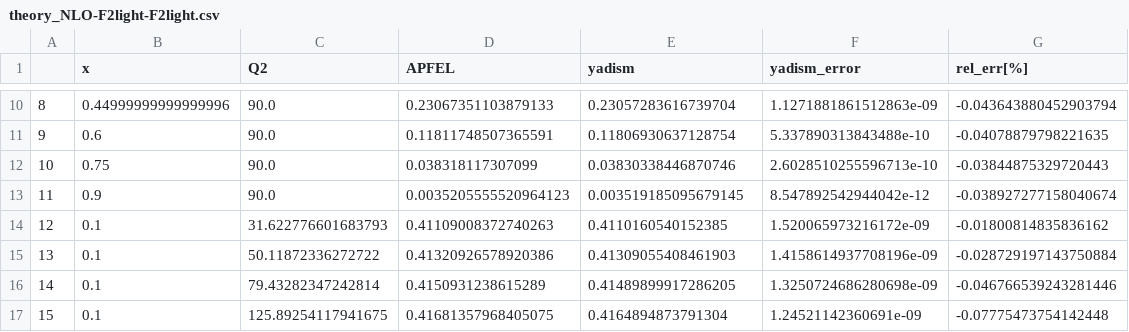
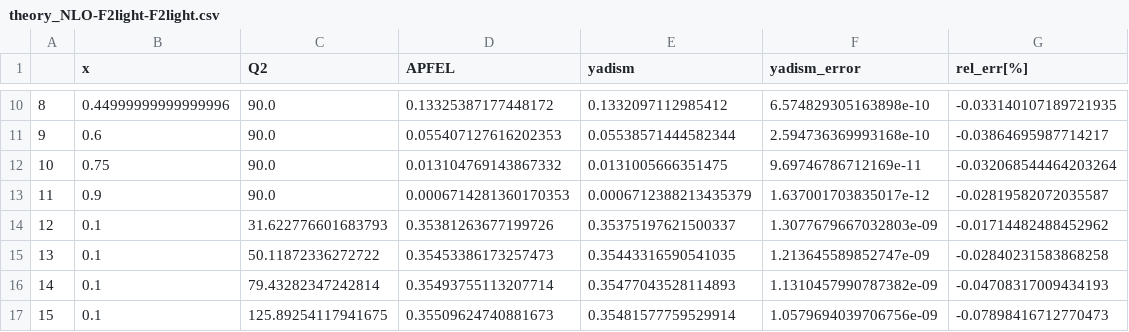
Before and after one commit to NNPDF/yadism, a CSV file: benchmarks/data/logs/theory_NLO-F2light-F2light.csv, drawn as a sheet; only a part is shown, gaps mark what is left out; the diff covers the shown part only.

```diff
--- a/benchmarks/data/logs/theory_NLO-F2light-F2light.csv
+++ b/benchmarks/data/logs/theory_NLO-F2light-F2light.csv
@@ -10,8 +10,8 @@
-8,0.44999999999999996,90.0,0.23067351103879133,0.23057283616739704,1.1271881861512863e-09,-0.043643880452903794
-9,0.6,90.0,0.11811748507365591,0.11806930637128754,5.337890313843488e-10,-0.04078879798221635
-10,0.75,90.0,0.038318117307099,0.03830338446870746,2.6028510255596713e-10,-0.03844875329720443
-11,0.9,90.0,0.0035205555520964123,0.003519185095679145,8.547892542944042e-12,-0.038927277158040674
-12,0.1,31.622776601683793,0.41109008372740263,0.4110160540152385,1.520065973216172e-09,-0.01800814835836162
-13,0.1,50.11872336272722,0.41320926578920386,0.41309055408461903,1.4158614937708196e-09,-0.028729197143750884
-14,0.1,79.43282347242814,0.4150931238615289,0.41489899917286205,1.3250724686280698e-09,-0.046766539243281446
-15,0.1,125.89254117941675,0.41681357968405075,0.4164894873791304,1.24521142360691e-09,-0.07775473754142448
+8,0.44999999999999996,90.0,0.13325387177448172,0.1332097112985412,6.574829305163898e-10,-0.033140107189721935
+9,0.6,90.0,0.055407127616202353,0.05538571444582344,2.594736369993168e-10,-0.03864695987714217
+10,0.75,90.0,0.013104769143867332,0.0131005666351475,9.69746786712169e-11,-0.032068544464203264
+11,0.9,90.0,0.0006714281360170353,0.0006712388213435379,1.637001703835017e-12,-0.02819582072035587
+12,0.1,31.622776601683793,0.35381263677199726,0.35375197621500337,1.3077679667032803e-09,-0.01714482488452962
+13,0.1,50.11872336272722,0.35453386173257473,0.35443316590541035,1.213645589852747e-09,-0.02840231583868258
+14,0.1,79.43282347242814,0.35493755113207714,0.35477043528114893,1.1310457990787382e-09,-0.04708317009434193
+15,0.1,125.89254117941675,0.35509624740881673,0.35481577759529914,1.0579694039706756e-09,-0.07898416712770473
```
Also changed, not shown: 40 edited cells elsewhere in this file, 2 other files.
